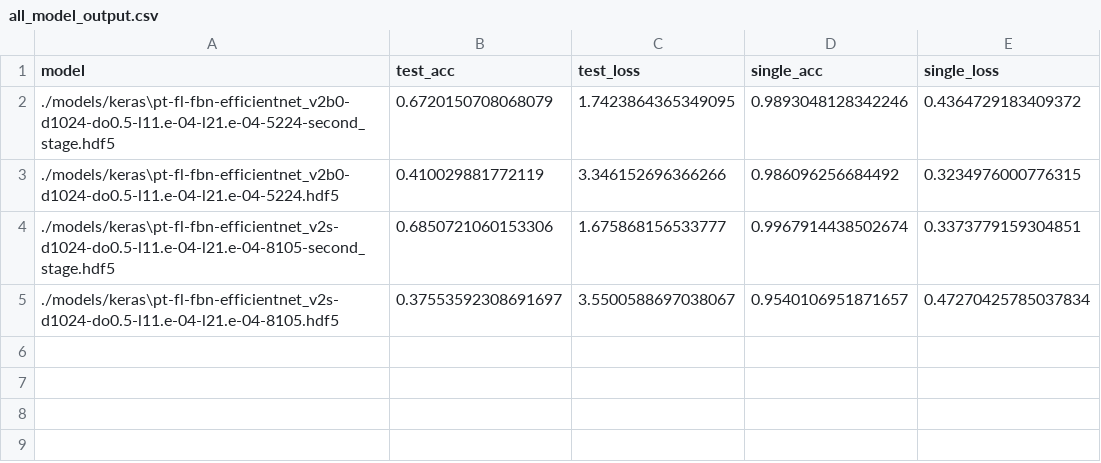
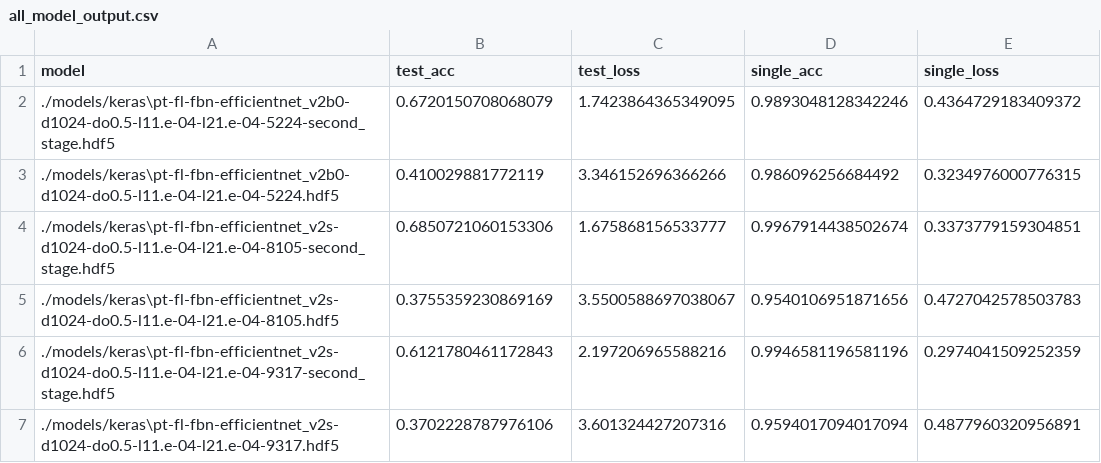
Before and after one commit to lucasoskorep/TensorDex, a CSV file: all_model_output.csv, drawn as a sheet.

```diff
--- a/all_model_output.csv
+++ b/all_model_output.csv
@@ -4,2 +4,4 @@ model,test_acc,test_loss,single_acc,single_loss
 ./models/keras\pt-fl-fbn-efficientnet_v2s-d1024-do0.5-l11.e-04-l21.e-04-8105-second_stage.hdf5,0.6850721060153306,1.675868156533777,0.9967914438502674,0.3373779159304851
-./models/keras\pt-fl-fbn-efficientnet_v2s-d1024-do0.5-l11.e-04-l21.e-04-8105.hdf5,0.37553592308691697,3.5500588697038067,0.9540106951871657,0.47270425785037834
+./models/keras\pt-fl-fbn-efficientnet_v2s-d1024-do0.5-l11.e-04-l21.e-04-8105.hdf5,0.3755359230869169,3.5500588697038067,0.9540106951871656,0.4727042578503783
+./models/keras\pt-fl-fbn-efficientnet_v2s-d1024-do0.5-l11.e-04-l21.e-04-9317-second_stage.hdf5,0.6121780461172843,2.197206965588216,0.9946581196581196,0.2974041509252359
+./models/keras\pt-fl-fbn-efficientnet_v2s-d1024-do0.5-l11.e-04-l21.e-04-9317.hdf5,0.3702228787976106,3.601324427207316,0.9594017094017094,0.4877960320956891
```
Also changed, not shown: 11 other files.
